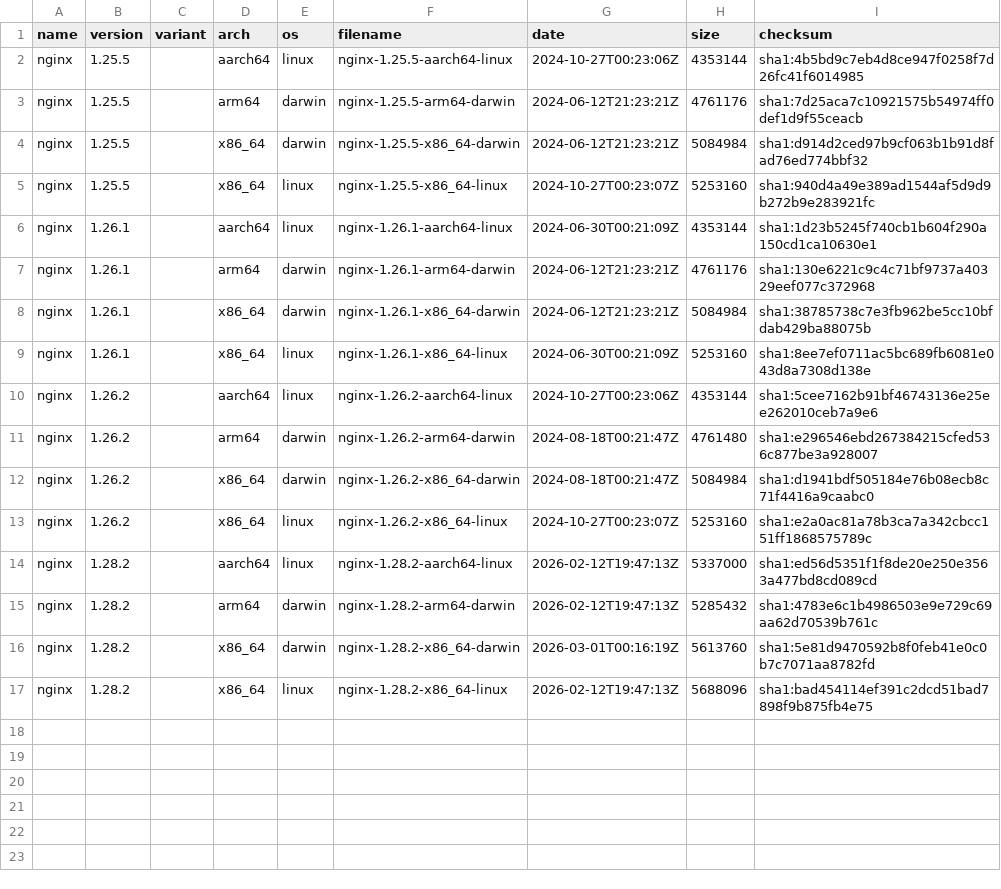
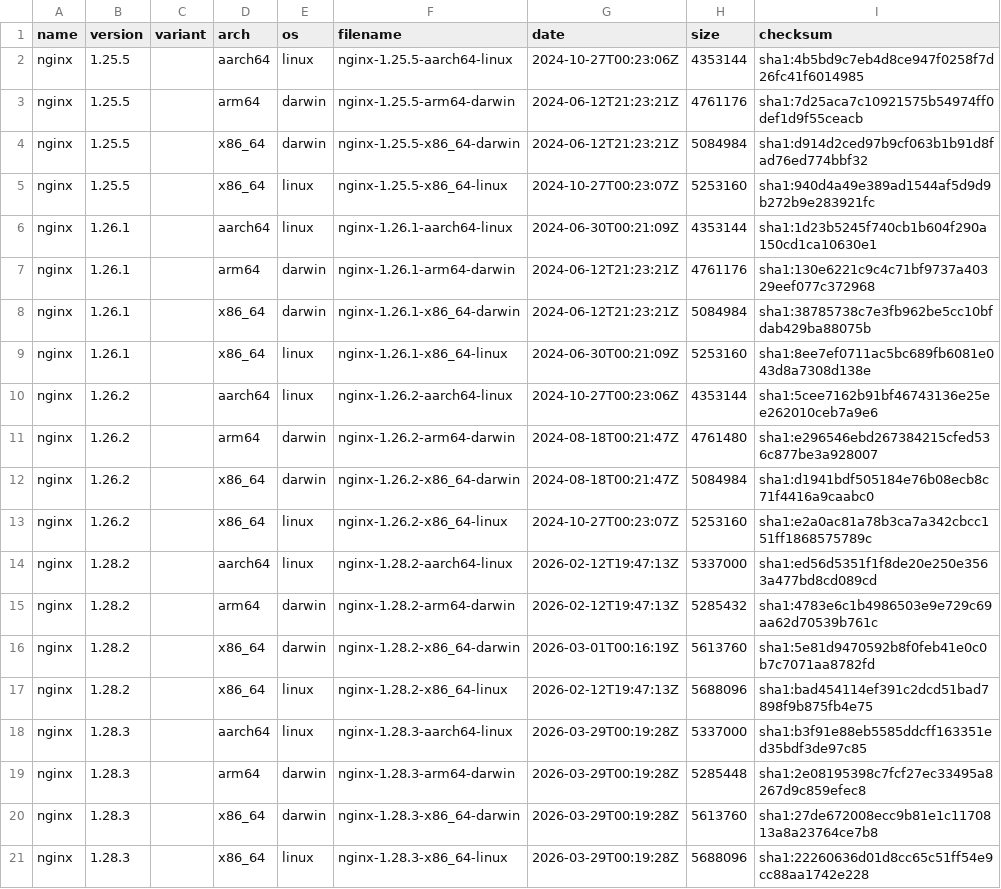
Before and after one commit to hallme/nginx-binaries, a CSV file: index.csv, drawn as a sheet; the diff names each change by its address in the sheet, - before the commit and + after, or states it on an @@ line.

```diff
--- a/index.csv
+++ b/index.csv
+row 18: nginx | 1.28.3 |  | aarch64 | linux | nginx-1.28.3-aarch64-linux | 2026-03-29T00:19:28Z | 5337000 | sha1:b3f91e88eb5585ddcff163351ed35bdf3de97c85
+row 19: nginx | 1.28.3 |  | arm64 | darwin | nginx-1.28.3-arm64-darwin | 2026-03-29T00:19:28Z | 5285448 | sha1:2e08195398c7fcf27ec33495a8267d9c859efec8
+row 20: nginx | 1.28.3 |  | x86_64 | darwin | nginx-1.28.3-x86_64-darwin | 2026-03-29T00:19:28Z | 5613760 | sha1:27de672008ecc9b81e1c1170813a8a23764ce7b8
+row 21: nginx | 1.28.3 |  | x86_64 | linux | nginx-1.28.3-x86_64-linux | 2026-03-29T00:19:28Z | 5688096 | sha1:22260636d01d8cc65c51ff54e9cc88aa1742e228
```
Also changed, not shown: 14 other files.
